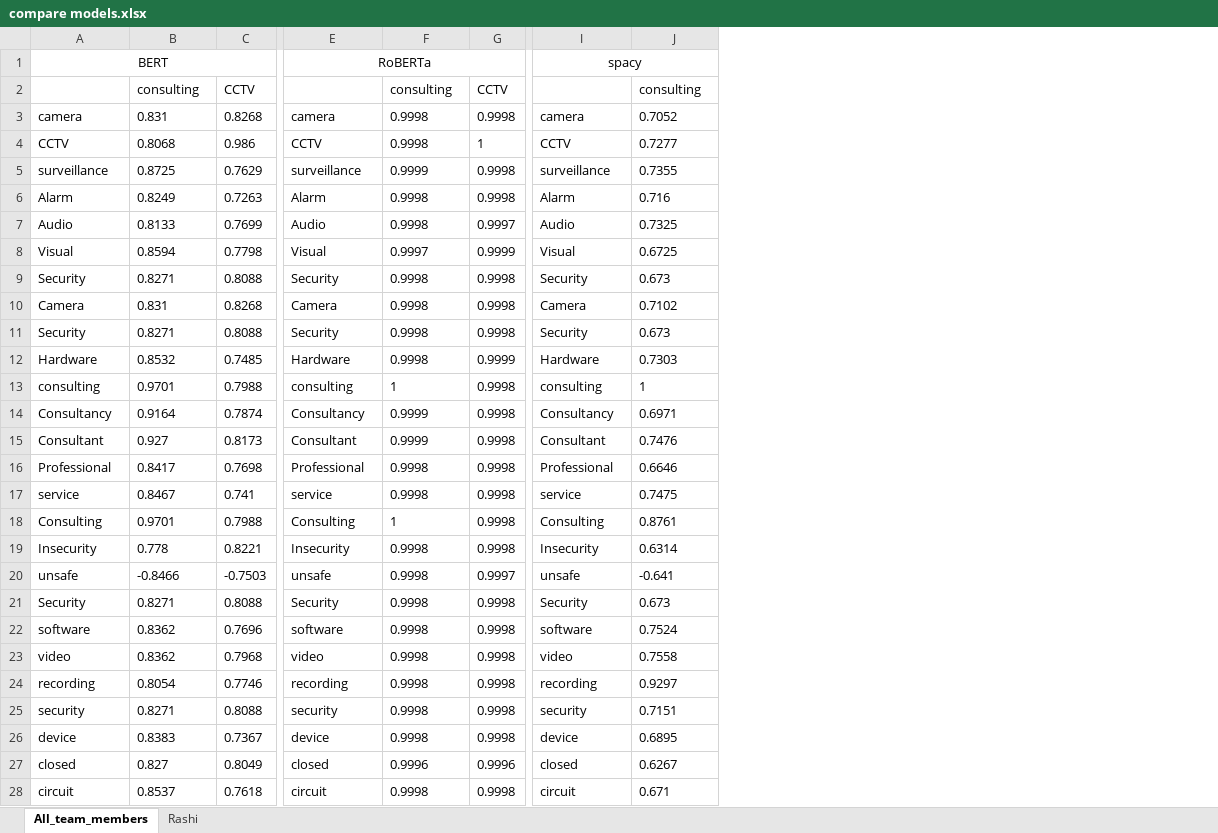
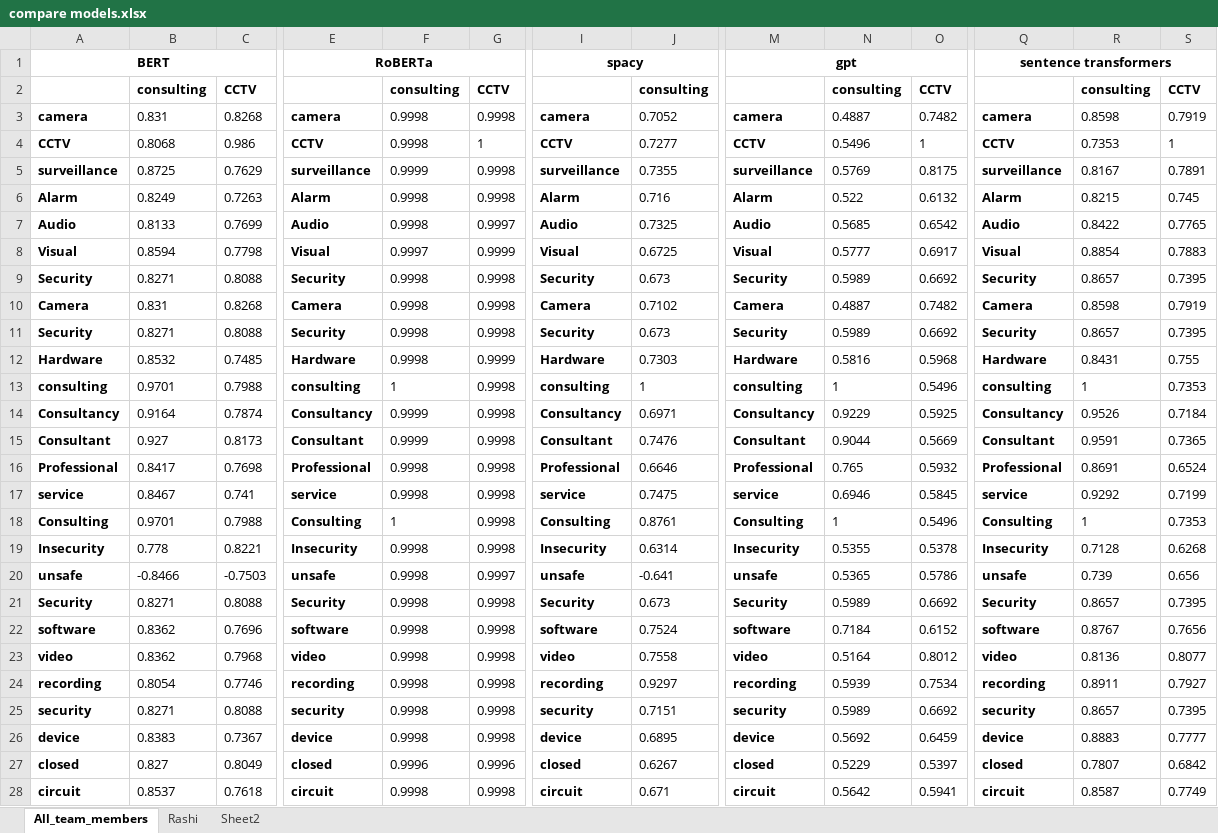
Before and after one commit to abhishek-and/CITS5553_G1_Semantic_Word_Search, an Excel workbook: Contributions/23017256/compare models.xlsx, sheet All_team_members, drawn as a sheet; only a part is shown, gaps mark what is left out; values as stored, in another font and other column widths than the file's, no borders; the diff covers the shown part only; the diff names each change by its address in the sheet, - before the commit and + after, or states it on an @@ line.

```diff
--- a/Contributions/23017256/compare models.xlsx (sheet All_team_members)
+++ b/Contributions/23017256/compare models.xlsx (sheet All_team_members)
+sheet tab: Sheet2
+column M, rows 1-28: gpt |  | camera | CCTV | surveillance | Alarm | Audio | Visual | Security | Camera | Security | Hardware | consulting | Consultancy | Consultant | Professional | service | Consulting | Insecurity | unsafe | Security | software | video | recording | security | device | closed | circuit
+column N, rows 2-28: consulting | 0.4887 | 0.5496 | 0.5769 | 0.522 | 0.5685 | 0.5777 | 0.5989 | 0.4887 | 0.5989 | 0.5816 | 1 | 0.9229 | 0.9044 | 0.765 | 0.6946 | 1 | 0.5355 | 0.5365 | 0.5989 | 0.7184 | 0.5164 | 0.5939 | 0.5989 | 0.5692 | 0.5229 | 0.5642
+column O, rows 2-28: CCTV | 0.7482 | 1 | 0.8175 | 0.6132 | 0.6542 | 0.6917 | 0.6692 | 0.7482 | 0.6692 | 0.5968 | 0.5496 | 0.5925 | 0.5669 | 0.5932 | 0.5845 | 0.5496 | 0.5378 | 0.5786 | 0.6692 | 0.6152 | 0.8012 | 0.7534 | 0.6692 | 0.6459 | 0.5397 | 0.5941
+column Q, rows 1-28: sentence transformers |  | camera | CCTV | surveillance | Alarm | Audio | Visual | Security | Camera | Security | Hardware | consulting | Consultancy | Consultant | Professional | service | Consulting | Insecurity | unsafe | Security | software | video | recording | security | device | closed | circuit
+column R, rows 2-28: consulting | 0.8598 | 0.7353 | 0.8167 | 0.8215 | 0.8422 | 0.8854 | 0.8657 | 0.8598 | 0.8657 | 0.8431 | 1 | 0.9526 | 0.9591 | 0.8691 | 0.9292 | 1 | 0.7128 | 0.739 | 0.8657 | 0.8767 | 0.8136 | 0.8911 | 0.8657 | 0.8883 | 0.7807 | 0.8587
+column S, rows 2-28: CCTV | 0.7919 | 1 | 0.7891 | 0.745 | 0.7765 | 0.7883 | 0.7395 | 0.7919 | 0.7395 | 0.755 | 0.7353 | 0.7184 | 0.7365 | 0.6524 | 0.7199 | 0.7353 | 0.6268 | 0.656 | 0.7395 | 0.7656 | 0.8077 | 0.7927 | 0.7395 | 0.7777 | 0.6842 | 0.7749
-A1 bold: off
+A1 bold: on
-E1 bold: off
+E1 bold: on
-I1 bold: off
+I1 bold: on
-B2:C2 bold: off
+B2:C2 bold: on
-F2:G2 bold: off
+F2:G2 bold: on
-J2 bold: off
+J2 bold: on
-A3:A28 bold: off
+A3:A28 bold: on
-E3:E28 bold: off
+E3:E28 bold: on
-I3:I28 bold: off
+I3:I28 bold: on
```
Also changed, not shown: 2 added columns and cell formats elsewhere in this sheet.
